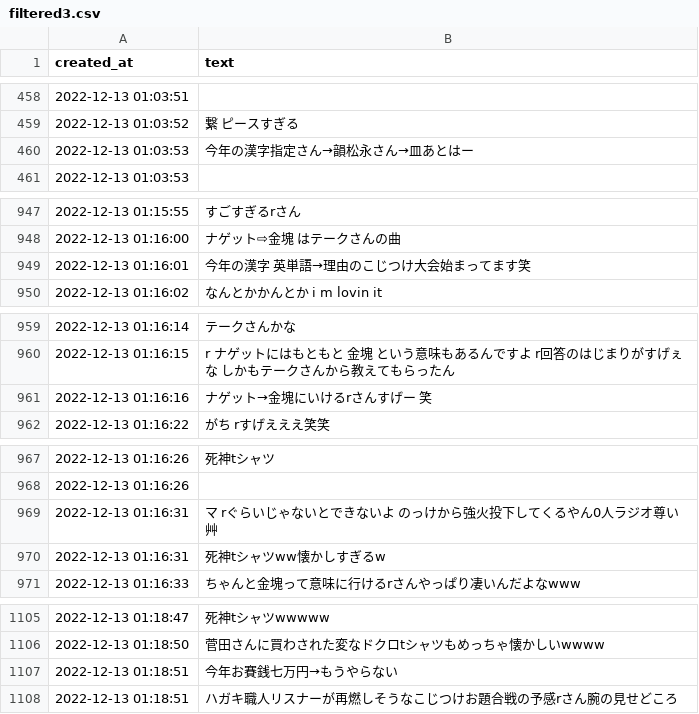
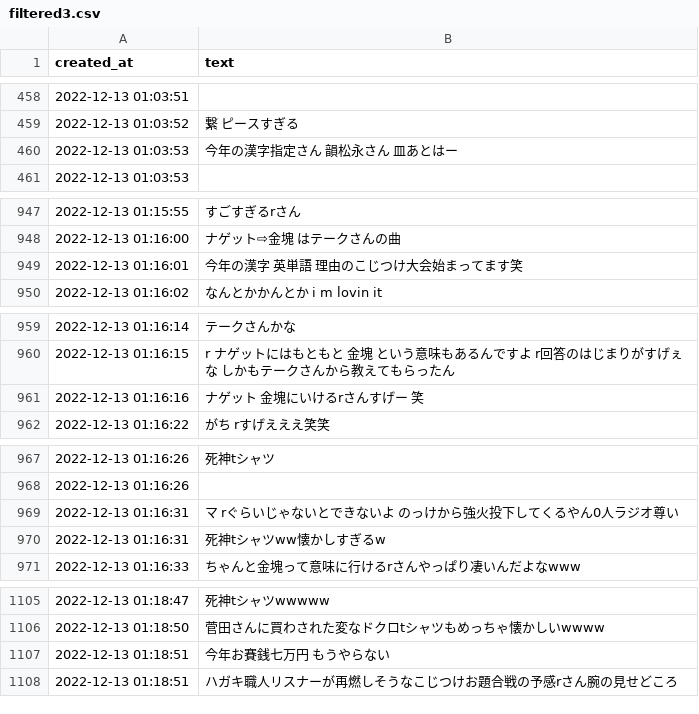
Before and after one commit to Ota1022/DEIM2023, a CSV file: sentense_similarity/221212_ann_mon/filtered3.csv, drawn as a sheet; only a part is shown, gaps mark what is left out; the diff covers the shown part only.

```diff
--- a/sentense_similarity/221212_ann_mon/filtered3.csv
+++ b/sentense_similarity/221212_ann_mon/filtered3.csv
@@ -459,3 +459,3 @@ created_at,text
 2022-12-13 01:03:52, 繋 ピースすぎる
-2022-12-13 01:03:53,今年の漢字指定さん→韻松永さん→皿あとはー
+2022-12-13 01:03:53,今年の漢字指定さん 韻松永さん 皿あとはー
 2022-12-13 01:03:53,
@@ -948,3 +948,3 @@ created_at,text
 2022-12-13 01:16:00,ナゲット⇨金塊 はテークさんの曲
-2022-12-13 01:16:01,今年の漢字 英単語→理由のこじつけ大会始まってます笑
+2022-12-13 01:16:01,今年の漢字 英単語 理由のこじつけ大会始まってます笑
 2022-12-13 01:16:02,なんとかかんとか i m lovin  it
@@ -960,3 +960,3 @@ created_at,text
 2022-12-13 01:16:15,r ナゲットにはもともと 金塊 という意味もあるんですよ r回答のはじまりがすげぇな しかもテークさんから教えてもらったん
-2022-12-13 01:16:16,ナゲット→金塊にいけるrさんすげー 笑
+2022-12-13 01:16:16,ナゲット 金塊にいけるrさんすげー 笑
 2022-12-13 01:16:22,がち  rすげえええ笑笑
@@ -968,3 +968,3 @@ created_at,text
 2022-12-13 01:16:26,
-2022-12-13 01:16:31,マ rぐらいじゃないとできないよ のっけから強火投下してくるやん0人ラジオ尊い    艸
+2022-12-13 01:16:31,マ rぐらいじゃないとできないよ のっけから強火投下してくるやん0人ラジオ尊い
 2022-12-13 01:16:31,死神tシャツww懐かしすぎるw
@@ -1106,3 +1106,3 @@ created_at,text
 2022-12-13 01:18:50,菅田さんに買わされた変なドクロtシャツもめっちゃ懐かしいwwww
-2022-12-13 01:18:51,今年お賽銭七万円→もうやらない
+2022-12-13 01:18:51,今年お賽銭七万円 もうやらない
 2022-12-13 01:18:51,ハガキ職人リスナーが再燃しそうなこじつけお題合戦の予感rさん腕の見せどころ
```
Also changed, not shown: 17 edited cells elsewhere in this file, 39 other files.
